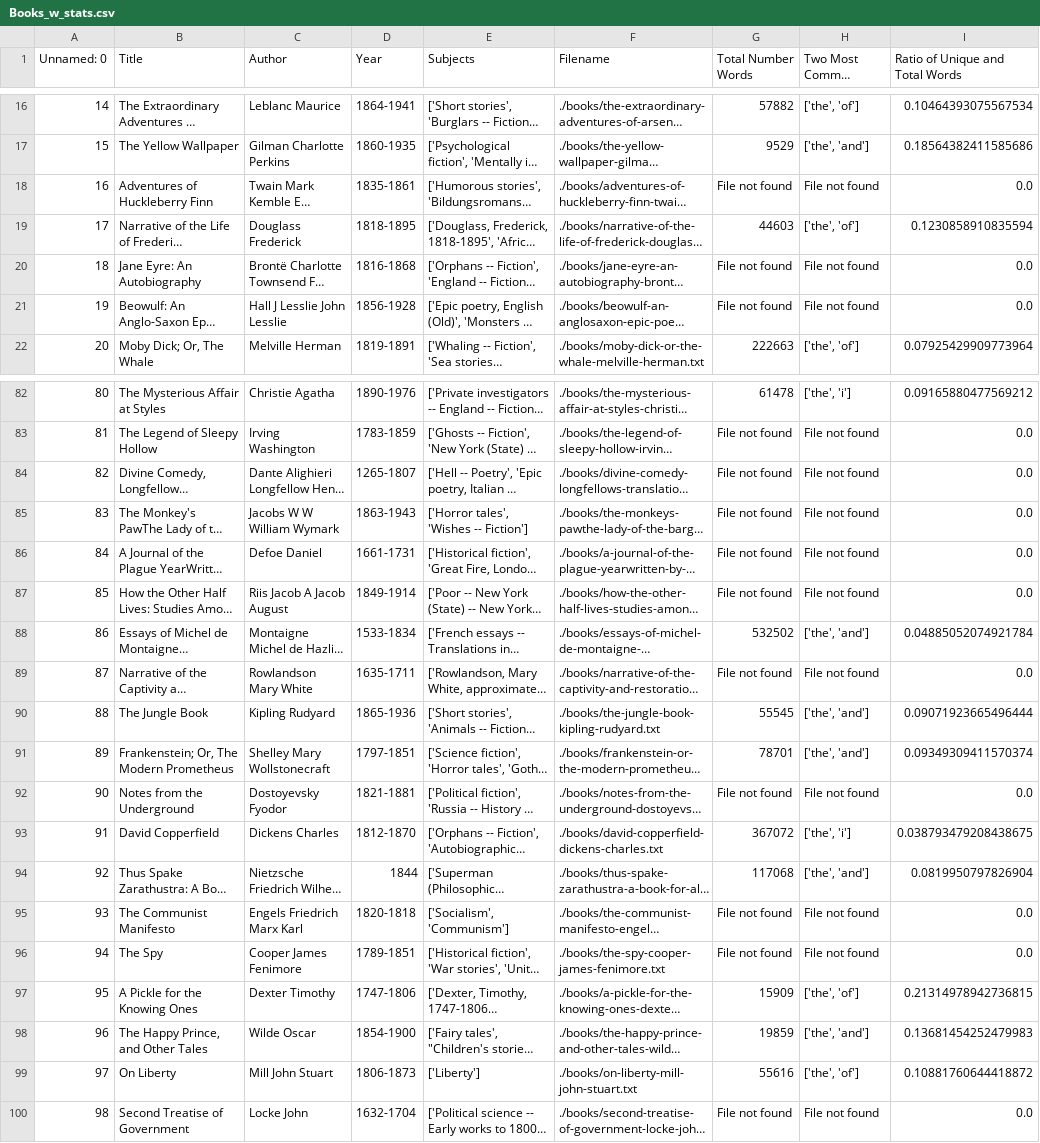
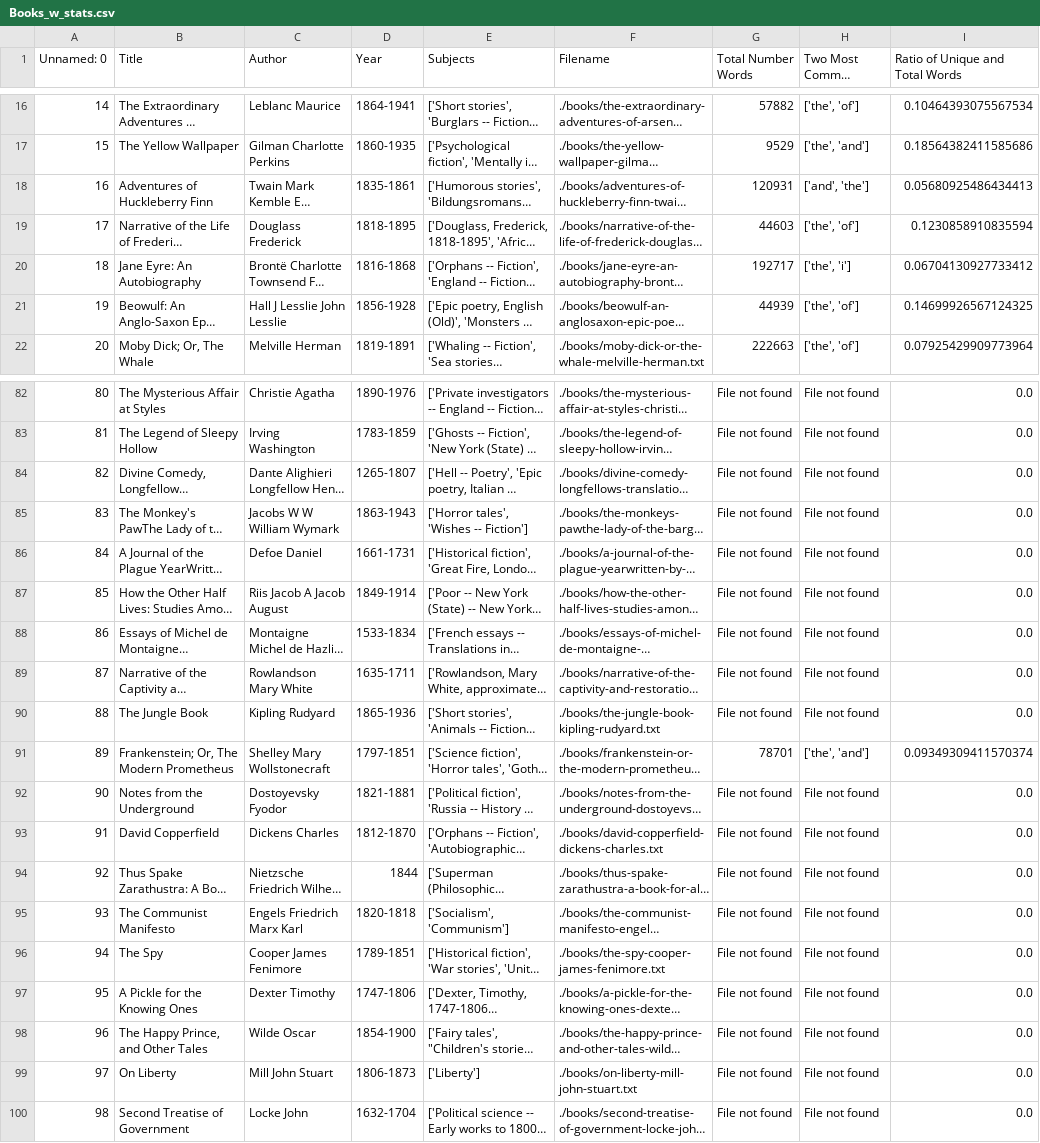
Before and after one commit to yovos/Casimir-programming, a CSV file: Books_w_stats.csv, drawn as a sheet; only a part is shown, gaps mark what is left out; long unchanged cells end in …; the diff covers the shown part only; the diff names each change by its address in the sheet, - before the commit and + after, or states it on an @@ line.

```diff
--- a/Books_w_stats.csv
+++ b/Books_w_stats.csv
-G18 (Total Number Words): File not found
+G18 (Total Number Words): 120931
-H18 (Two Most Common Words): File not found
+H18 (Two Most Common Words): ['and', 'the']
-I18 (Ratio of Unique and Total Words): 0.0
+I18 (Ratio of Unique and Total Words): 0.05680925486434413
-G20 (Total Number Words): File not found
+G20 (Total Number Words): 192717
-H20 (Two Most Common Words): File not found
+H20 (Two Most Common Words): ['the', 'i']
-I20 (Ratio of Unique and Total Words): 0.0
+I20 (Ratio of Unique and Total Words): 0.06704130927733412
-G21 (Total Number Words): File not found
+G21 (Total Number Words): 44939
-H21 (Two Most Common Words): File not found
+H21 (Two Most Common Words): ['the', 'of']
-I21 (Ratio of Unique and Total Words): 0.0
+I21 (Ratio of Unique and Total Words): 0.14699926567124325
-G82 (Total Number Words): 61478
+G82 (Total Number Words): File not found
-H82 (Two Most Common Words): ['the', 'i']
+H82 (Two Most Common Words): File not found
-I82 (Ratio of Unique and Total Words): 0.09165880477569212
+I82 (Ratio of Unique and Total Words): 0.0
-G88 (Total Number Words): 532502
+G88 (Total Number Words): File not found
-H88 (Two Most Common Words): ['the', 'and']
+H88 (Two Most Common Words): File not found
-I88 (Ratio of Unique and Total Words): 0.04885052074921784
+I88 (Ratio of Unique and Total Words): 0.0
-G90 (Total Number Words): 55545
+G90 (Total Number Words): File not found
-H90 (Two Most Common Words): ['the', 'and']
+H90 (Two Most Common Words): File not found
-I90 (Ratio of Unique and Total Words): 0.09071923665496444
+I90 (Ratio of Unique and Total Words): 0.0
-G93 (Total Number Words): 367072
+G93 (Total Number Words): File not found
-H93 (Two Most Common Words): ['the', 'i']
+H93 (Two Most Common Words): File not found
-I93 (Ratio of Unique and Total Words): 0.038793479208438675
+I93 (Ratio of Unique and Total Words): 0.0
-G94 (Total Number Words): 117068
+G94 (Total Number Words): File not found
-H94 (Two Most Common Words): ['the', 'and']
+H94 (Two Most Common Words): File not found
-I94 (Ratio of Unique and Total Words): 0.0819950797826904
+I94 (Ratio of Unique and Total Words): 0.0
-G97 (Total Number Words): 15909
+G97 (Total Number Words): File not found
-H97 (Two Most Common Words): ['the', 'of']
+H97 (Two Most Common Words): File not found
-I97 (Ratio of Unique and Total Words): 0.21314978942736815
+I97 (Ratio of Unique and Total Words): 0.0
-G98 (Total Number Words): 19859
+G98 (Total Number Words): File not found
-H98 (Two Most Common Words): ['the', 'and']
+H98 (Two Most Common Words): File not found
-I98 (Ratio of Unique and Total Words): 0.13681454252479983
+I98 (Ratio of Unique and Total Words): 0.0
-G99 (Total Number Words): 55616
+G99 (Total Number Words): File not found
-H99 (Two Most Common Words): ['the', 'of']
+H99 (Two Most Common Words): File not found
-I99 (Ratio of Unique and Total Words): 0.10881760644418872
+I99 (Ratio of Unique and Total Words): 0.0
```
Also changed, not shown: 71 edited cells elsewhere in this file, 3 other files.
